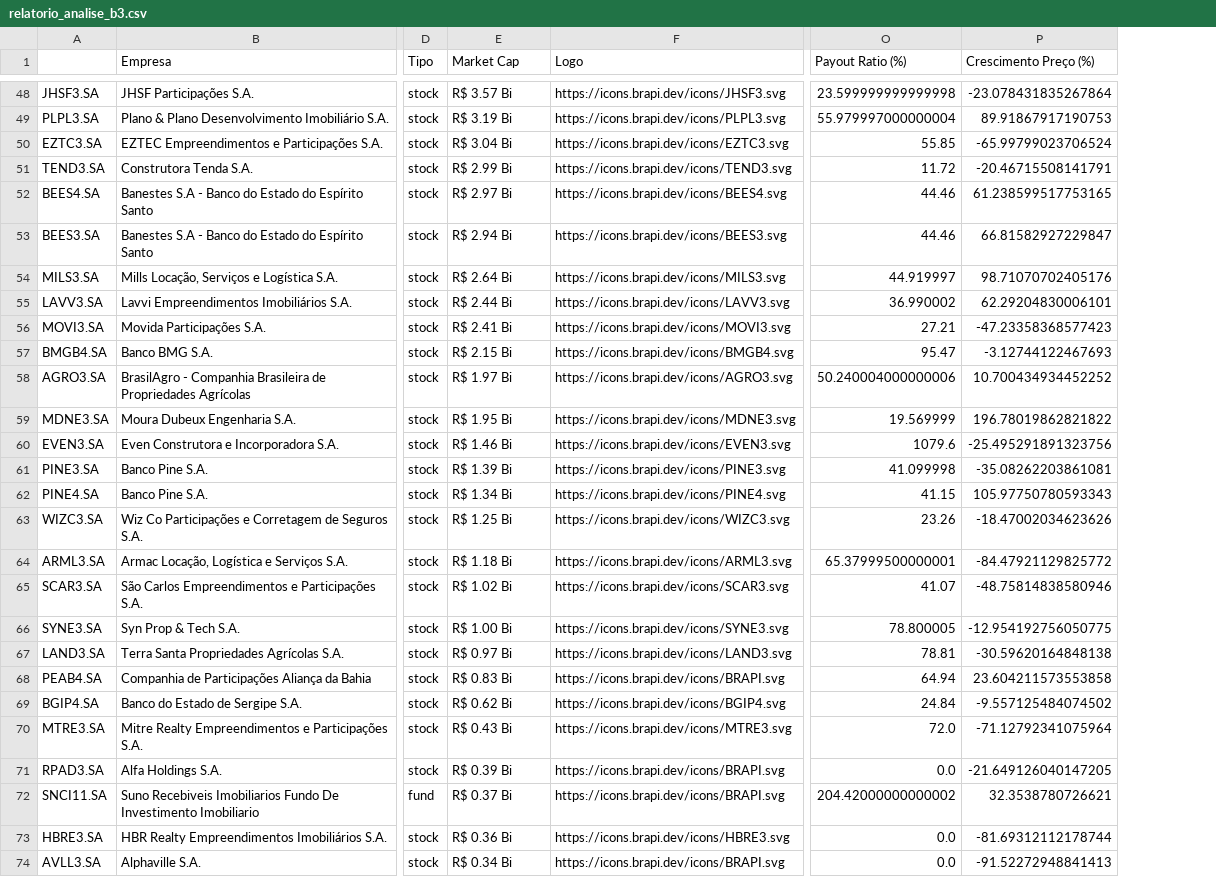
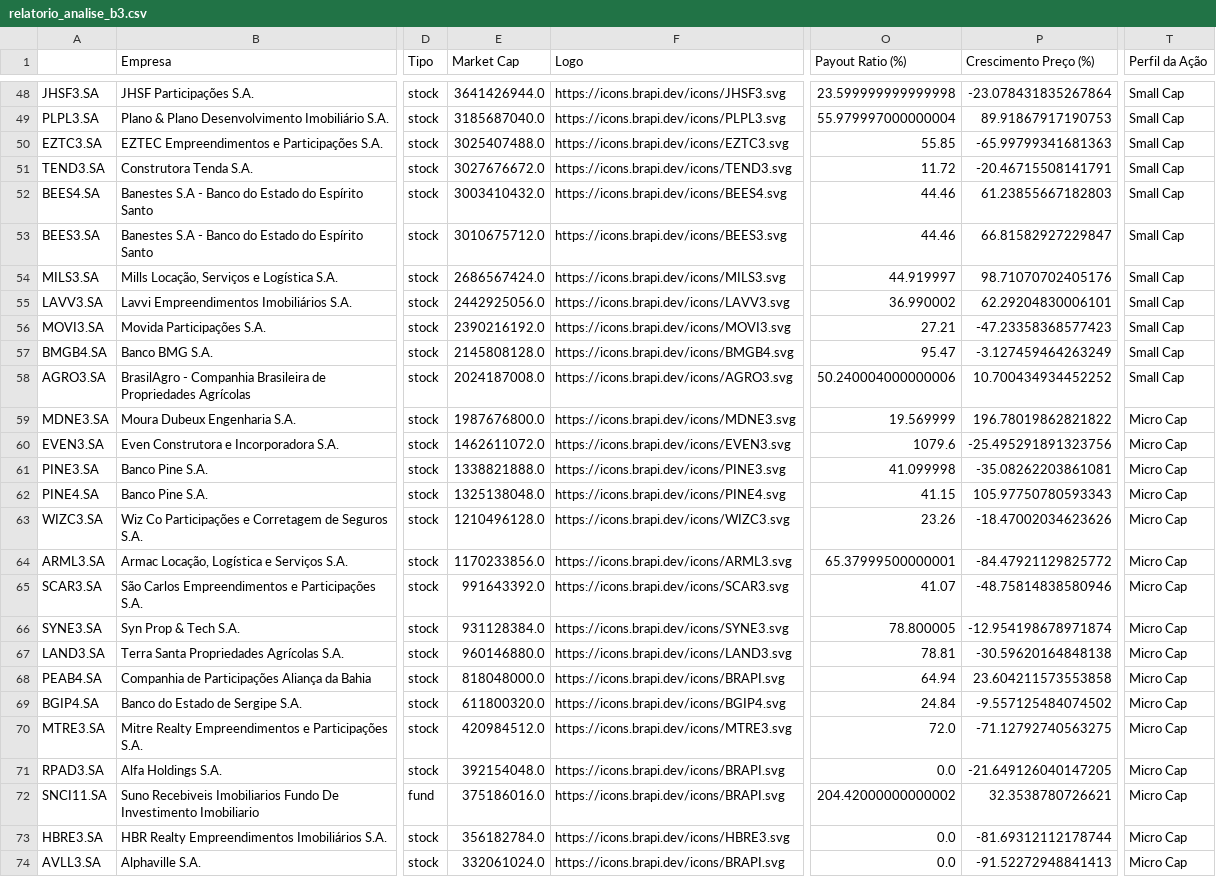
Before and after one commit to gustavolima007/Bussola-de-Valor, a CSV file: data/relatorio_analise_b3.csv, drawn as a sheet; only a part is shown, gaps mark what is left out; the diff covers the shown part only; the diff names each change by its address in the sheet, - before the commit and + after, or states it on an @@ line.

```diff
--- a/data/relatorio_analise_b3.csv
+++ b/data/relatorio_analise_b3.csv
+column T (Perfil da Ação), rows 48-74: Small Cap | Small Cap | Small Cap | Small Cap | Small Cap | Small Cap | Small Cap | Small Cap | Small Cap | Small Cap | Small Cap | Micro Cap | Micro Cap | Micro Cap | Micro Cap | Micro Cap | Micro Cap | Micro Cap | Micro Cap | Micro Cap | Micro Cap | Micro Cap | Micro Cap | Micro Cap | Micro Cap | Micro Cap | Micro Cap
-E48 (Market Cap): R$ 3.57 Bi
+E48 (Market Cap): 3641426944.0
-E49 (Market Cap): R$ 3.19 Bi
+E49 (Market Cap): 3185687040.0
-E50 (Market Cap): R$ 3.04 Bi
+E50 (Market Cap): 3025407488.0
-P50 (Crescimento Preço (%)): -65.99799023706524
+P50 (Crescimento Preço (%)): -65.99799341681363
-E51 (Market Cap): R$ 2.99 Bi
+E51 (Market Cap): 3027676672.0
-E52 (Market Cap): R$ 2.97 Bi
+E52 (Market Cap): 3003410432.0
-P52 (Crescimento Preço (%)): 61.238599517753165
+P52 (Crescimento Preço (%)): 61.23855667182803
-E53 (Market Cap): R$ 2.94 Bi
+E53 (Market Cap): 3010675712.0
-E54 (Market Cap): R$ 2.64 Bi
+E54 (Market Cap): 2686567424.0
-E55 (Market Cap): R$ 2.44 Bi
+E55 (Market Cap): 2442925056.0
-E56 (Market Cap): R$ 2.41 Bi
+E56 (Market Cap): 2390216192.0
-E57 (Market Cap): R$ 2.15 Bi
+E57 (Market Cap): 2145808128.0
-P57 (Crescimento Preço (%)): -3.12744122467693
+P57 (Crescimento Preço (%)): -3.127459464263249
-E58 (Market Cap): R$ 1.97 Bi
+E58 (Market Cap): 2024187008.0
-E59 (Market Cap): R$ 1.95 Bi
+E59 (Market Cap): 1987676800.0
-E60 (Market Cap): R$ 1.46 Bi
+E60 (Market Cap): 1462611072.0
-E61 (Market Cap): R$ 1.39 Bi
+E61 (Market Cap): 1338821888.0
-E62 (Market Cap): R$ 1.34 Bi
+E62 (Market Cap): 1325138048.0
-E63 (Market Cap): R$ 1.25 Bi
+E63 (Market Cap): 1210496128.0
-E64 (Market Cap): R$ 1.18 Bi
+E64 (Market Cap): 1170233856.0
-E65 (Market Cap): R$ 1.02 Bi
+E65 (Market Cap): 991643392.0
-E66 (Market Cap): R$ 1.00 Bi
+E66 (Market Cap): 931128384.0
-P66 (Crescimento Preço (%)): -12.954192756050775
+P66 (Crescimento Preço (%)): -12.954198678971874
-E67 (Market Cap): R$ 0.97 Bi
+E67 (Market Cap): 960146880.0
-E68 (Market Cap): R$ 0.83 Bi
+E68 (Market Cap): 818048000.0
-E69 (Market Cap): R$ 0.62 Bi
+E69 (Market Cap): 611800320.0
-E70 (Market Cap): R$ 0.43 Bi
+E70 (Market Cap): 420984512.0
-P70 (Crescimento Preço (%)): -71.12792341075964
+P70 (Crescimento Preço (%)): -71.12792740563275
-E71 (Market Cap): R$ 0.39 Bi
+E71 (Market Cap): 392154048.0
-E72 (Market Cap): R$ 0.37 Bi
+E72 (Market Cap): 375186016.0
-E73 (Market Cap): R$ 0.36 Bi
+E73 (Market Cap): 356182784.0
-E74 (Market Cap): R$ 0.34 Bi
+E74 (Market Cap): 332061024.0
```
Also changed, not shown: 163 edited cells elsewhere in this file, 2 other files.
